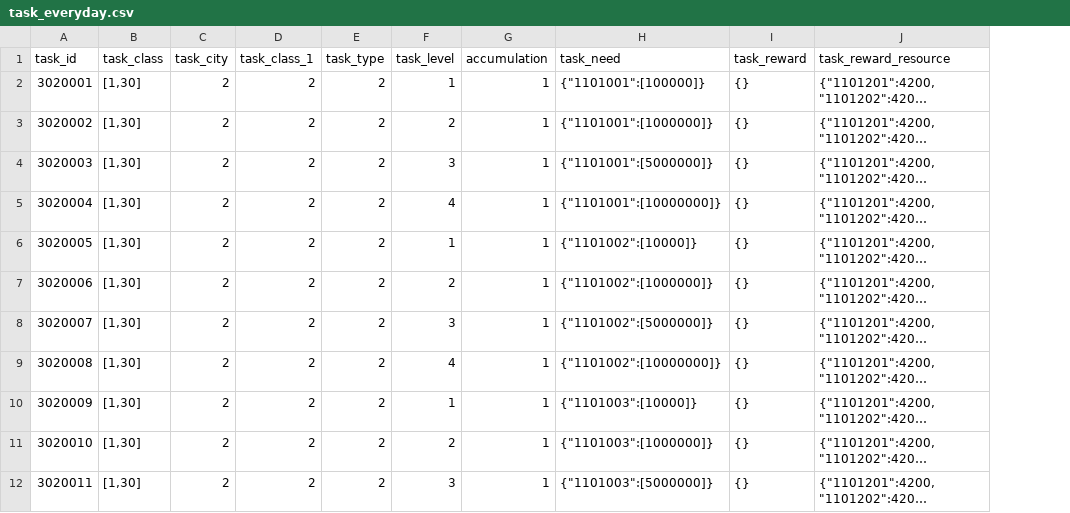
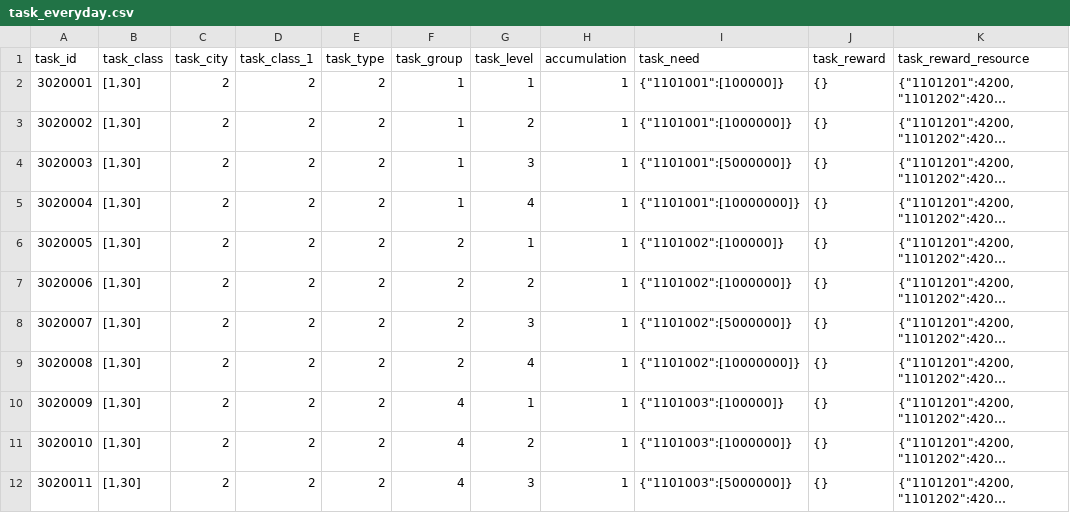
Before and after one commit to kspine/referance_solution, a CSV file: etc/poseidon/empery_center_data/task_everyday.csv, drawn as a sheet; only a part is shown; long unchanged cells end in …; addresses are those after the commit; the diff names each change by its address in the sheet, - before the commit and + after, or states it on an @@ line.

```diff
--- a/etc/poseidon/empery_center_data/task_everyday.csv
+++ b/etc/poseidon/empery_center_data/task_everyday.csv
+column F (task_group), rows 2-12: 1 | 1 | 1 | 1 | 2 | 2 | 2 | 2 | 4 | 4 | 4
-I6 (task_need): {"1101002":[10000]}
+I6 (task_need): {"1101002":[100000]}
-I10 (task_need): {"1101003":[10000]}
+I10 (task_need): {"1101003":[100000]}
```
Also changed, not shown: etc/poseidon/empery_center_data/dungeon_trigger_1_2.csv, etc/poseidon/empery_center_data/dungeon_trigger_1_4.csv, 56 other files.
